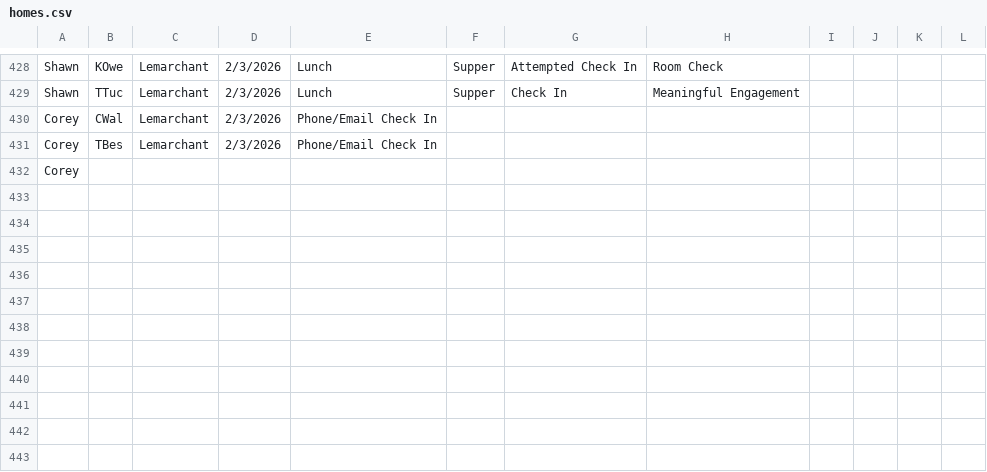
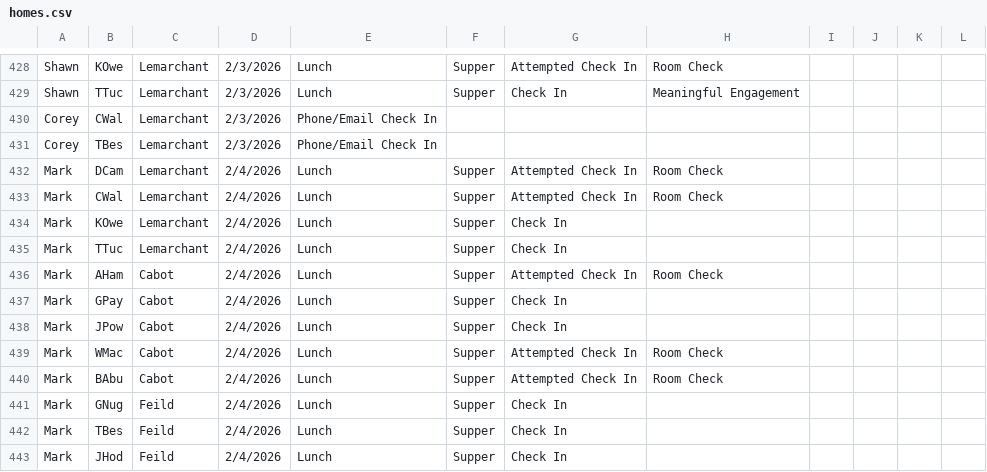
Before and after one commit to rcahill-code/homes-live, a CSV file: data/homes.csv, drawn as a sheet; only a part is shown, gaps mark what is left out.

```diff
--- a/data/homes.csv
+++ b/data/homes.csv
@@ -431,2 +431,13 @@ Corey,CWal,Lemarchant,2/3/2026,Phone/Email Check In,,,,,,,
 Corey,TBes,Lemarchant,2/3/2026,Phone/Email Check In,,,,,,,
-Corey,,,,,,,,,,,
+Mark,DCam,Lemarchant,2/4/2026,Lunch,Supper,Attempted Check In,Room Check,,,,
+Mark,CWal,Lemarchant,2/4/2026,Lunch,Supper,Attempted Check In,Room Check,,,,
+Mark,KOwe,Lemarchant,2/4/2026,Lunch,Supper,Check In,,,,,
+Mark,TTuc,Lemarchant,2/4/2026,Lunch,Supper,Check In,,,,,
+Mark,AHam,Cabot,2/4/2026,Lunch,Supper,Attempted Check In,Room Check,,,,
+Mark,GPay,Cabot,2/4/2026,Lunch,Supper,Check In,,,,,
+Mark,JPow,Cabot,2/4/2026,Lunch,Supper,Check In,,,,,
+Mark,WMac,Cabot,2/4/2026,Lunch,Supper,Attempted Check In,Room Check,,,,
+Mark,BAbu,Cabot,2/4/2026,Lunch,Supper,Attempted Check In,Room Check,,,,
+Mark,GNug,Feild,2/4/2026,Lunch,Supper,Check In,,,,,
+Mark,TBes,Feild,2/4/2026,Lunch,Supper,Check In,,,,,
+Mark,JHod,Feild,2/4/2026,Lunch,Supper,Check In,,,,,
```
